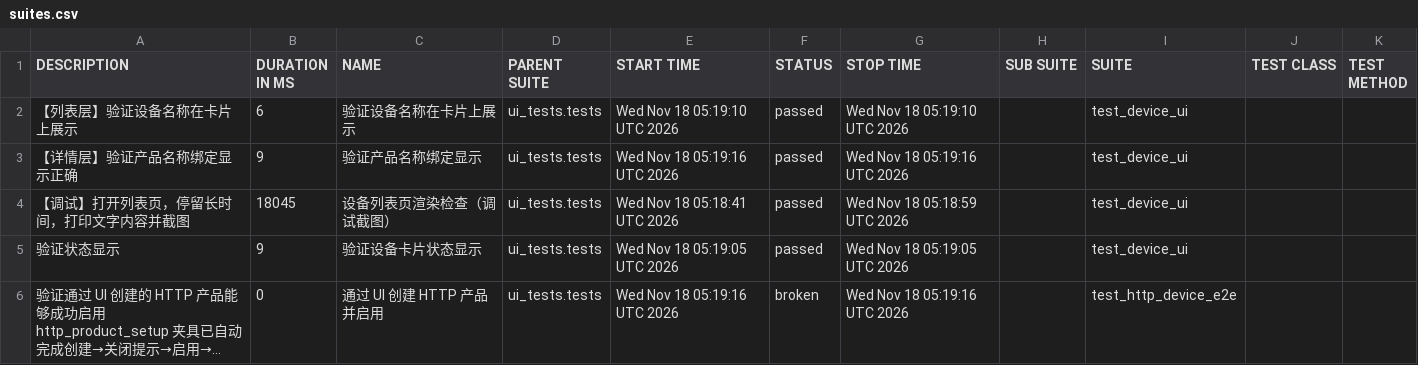
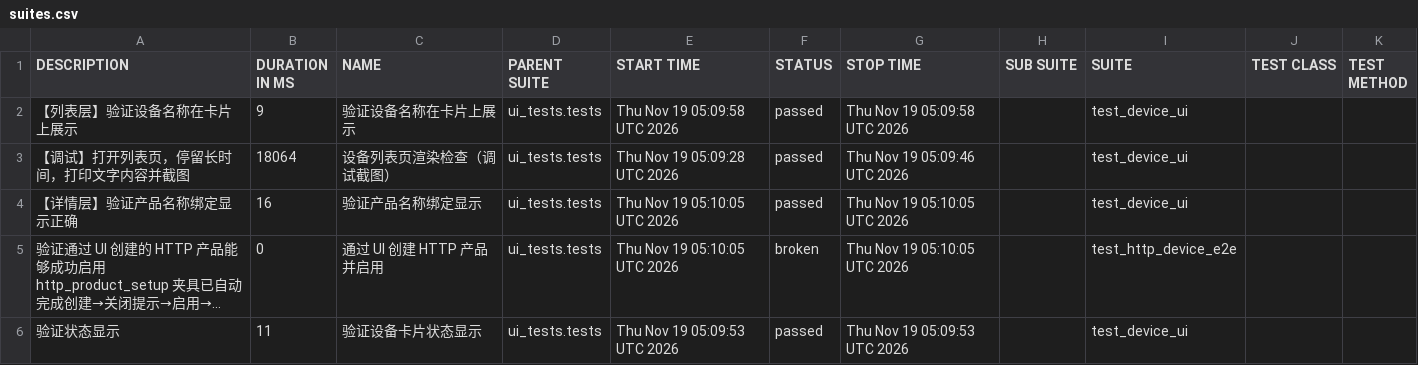
Before and after one commit to piaqiahia/iot-test-framework, a CSV file: ui-report/data/suites.csv, drawn as a sheet; long unchanged cells end in …; removed rows and columns are numbered as before the commit, all else as after; the diff names each change by its address in the sheet, - before the commit and + after, or states it on an @@ line.

```diff
--- a/ui-report/data/suites.csv
+++ b/ui-report/data/suites.csv
-B2 (DURATION IN MS): 6
+B2 (DURATION IN MS): 9
-E2 (START TIME): Wed Nov 18 05:19:10 UTC 2026
+E2 (START TIME): Thu Nov 19 05:09:58 UTC 2026
-G2 (STOP TIME): Wed Nov 18 05:19:10 UTC 2026
+G2 (STOP TIME): Thu Nov 19 05:09:58 UTC 2026
-row 3: 【详情层】验证产品名称绑定显示正确 | 9 | 验证产品名称绑定显示 | ui_tests.tests | Wed Nov 18 05:19:16 UTC 2026 | passed | Wed Nov 18 05:19:16 UTC 2026 |  | test_device_ui
-B3 (DURATION IN MS): 18045
+B3 (DURATION IN MS): 18064
-E3 (START TIME): Wed Nov 18 05:18:41 UTC 2026
+E3 (START TIME): Thu Nov 19 05:09:28 UTC 2026
-G3 (STOP TIME): Wed Nov 18 05:18:59 UTC 2026
+G3 (STOP TIME): Thu Nov 19 05:09:46 UTC 2026
-A4 (DESCRIPTION): 验证状态显示
+A4 (DESCRIPTION): 【详情层】验证产品名称绑定显示正确
-B4 (DURATION IN MS): 9
+B4 (DURATION IN MS): 16
-C4 (NAME): 验证设备卡片状态显示
+C4 (NAME): 验证产品名称绑定显示
-E4 (START TIME): Wed Nov 18 05:19:05 UTC 2026
+E4 (START TIME): Thu Nov 19 05:10:05 UTC 2026
-G4 (STOP TIME): Wed Nov 18 05:19:05 UTC 2026
+G4 (STOP TIME): Thu Nov 19 05:10:05 UTC 2026
-E5 (START TIME): Wed Nov 18 05:19:16 UTC 2026
+E5 (START TIME): Thu Nov 19 05:10:05 UTC 2026
-G5 (STOP TIME): Wed Nov 18 05:19:16 UTC 2026
+G5 (STOP TIME): Thu Nov 19 05:10:05 UTC 2026
+row 6: 验证状态显示 | 11 | 验证设备卡片状态显示 | ui_tests.tests | Thu Nov 19 05:09:53 UTC 2026 | passed | Thu Nov 19 05:09:53 UTC 2026 |  | test_device_ui
```
Also changed, not shown: ui-report/data/behaviors.csv, 20 other files.
